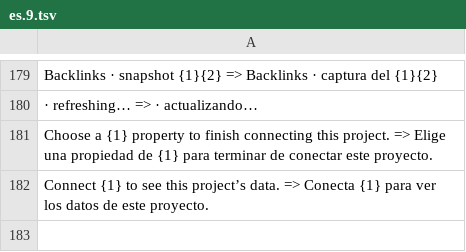
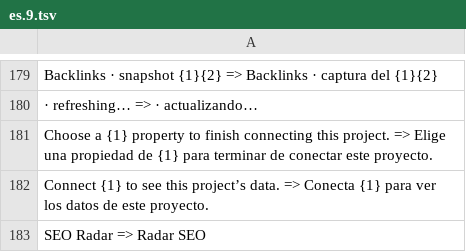
Before and after one commit to CarlosDarko/open-seo, a TSV file: custom/i18n/es.9.tsv, drawn as a sheet; only a part is shown, gaps mark what is left out; the diff names each change by its address in the sheet, - before the commit and + after, or states it on an @@ line.

```diff
--- a/custom/i18n/es.9.tsv
+++ b/custom/i18n/es.9.tsv
+row 183: SEO Radar => Radar SEO
```
Also changed, not shown: 7 other files.
